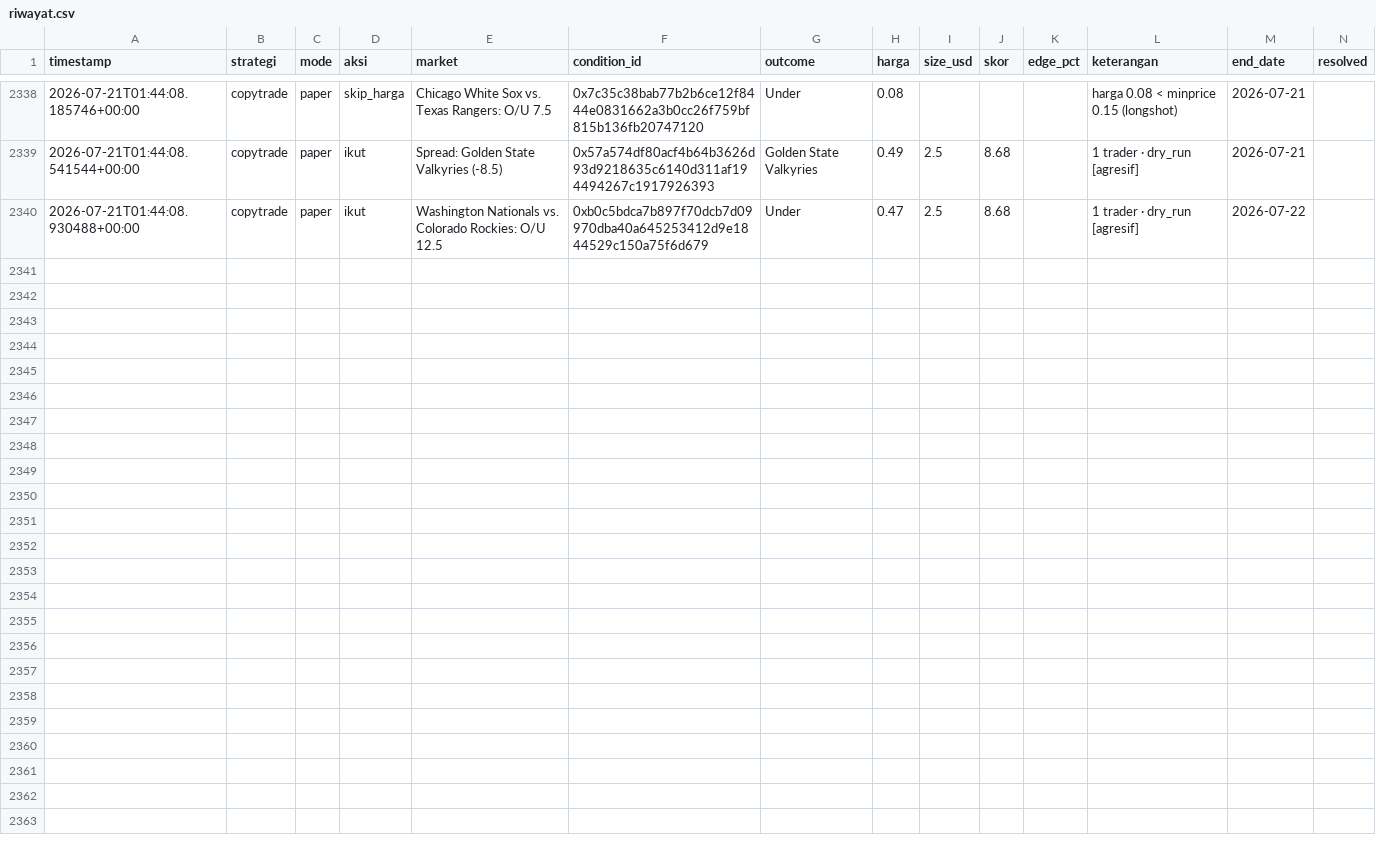
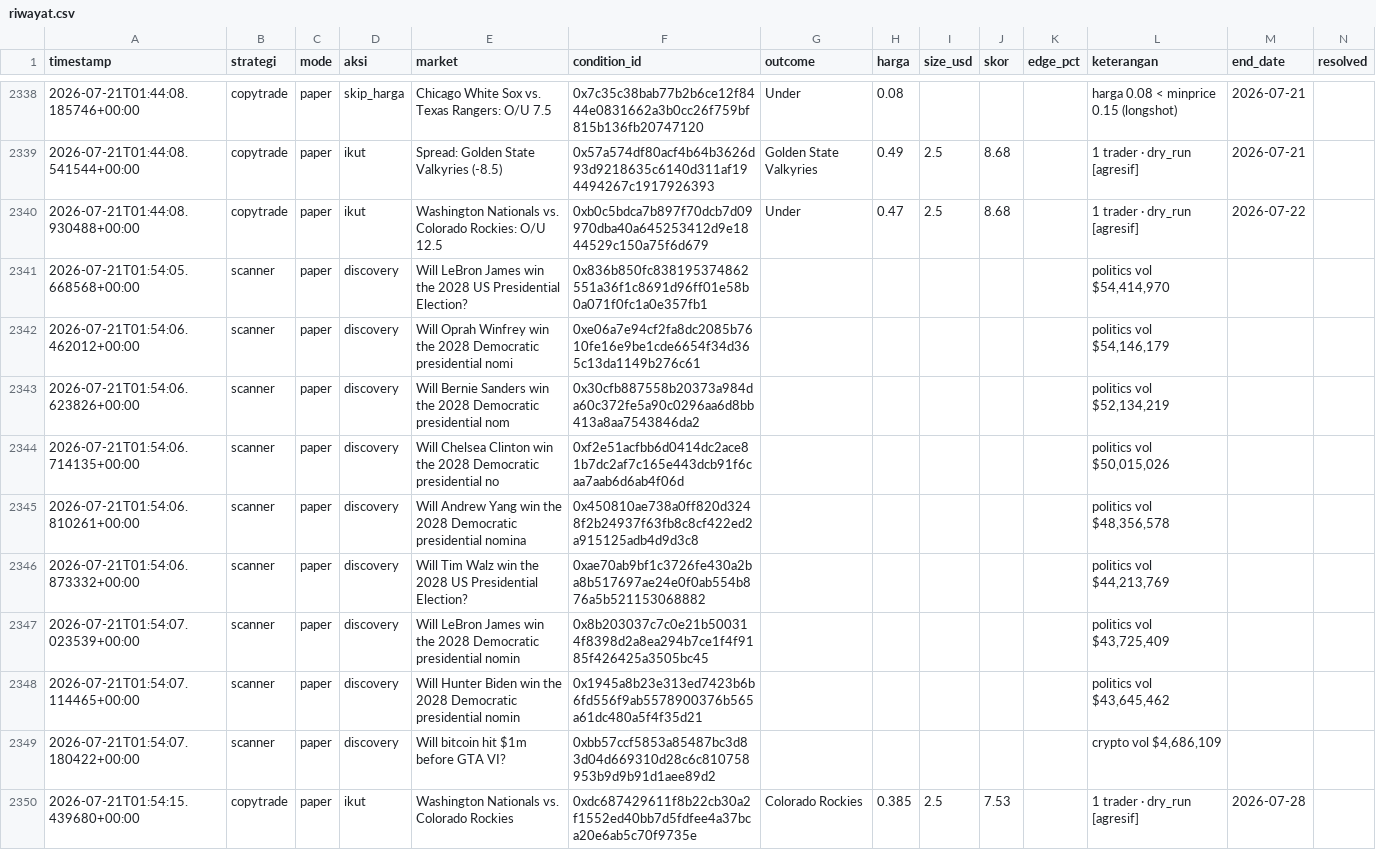
Before and after one commit to kumaraprayoga68-sketch/polybot, a CSV file: data/riwayat.csv, drawn as a sheet; only a part is shown, gaps mark what is left out; rows hold the shown columns only; the diff names each change by its address in the sheet, - before the commit and + after, or states it on an @@ line.

Commit message:
chore: update riwayat (listener) [skip ci]

```diff
--- a/data/riwayat.csv
+++ b/data/riwayat.csv
+row 2341: 2026-07-21T01:54:05.668568+00:00 | scanner | paper | discovery | Will LeBron James win the 2028 US Presidential Election? | 0x836b850fc838195374862551a36f1c8691d96ff01e58b0a071f0fc1a0e357fb1 |  |  |  |  |  | politics vol $54,414,970
+row 2342: 2026-07-21T01:54:06.462012+00:00 | scanner | paper | discovery | Will Oprah Winfrey win the 2028 Democratic presidential nomi | 0xe06a7e94cf2fa8dc2085b7610fe16e9be1cde6654f34d365c13da1149b276c61 |  |  |  |  |  | politics vol $54,146,179
+row 2343: 2026-07-21T01:54:06.623826+00:00 | scanner | paper | discovery | Will Bernie Sanders win the 2028 Democratic presidential nom | 0x30cfb887558b20373a984da60c372fe5a90c0296aa6d8bb413a8aa7543846da2 |  |  |  |  |  | politics vol $52,134,219
+row 2344: 2026-07-21T01:54:06.714135+00:00 | scanner | paper | discovery | Will Chelsea Clinton win the 2028 Democratic presidential no | 0xf2e51acfbb6d0414dc2ace81b7dc2af7c165e443dcb91f6caa7aab6d6ab4f06d |  |  |  |  |  | politics vol $50,015,026
+row 2345: 2026-07-21T01:54:06.810261+00:00 | scanner | paper | discovery | Will Andrew Yang win the 2028 Democratic presidential nomina | 0x450810ae738a0ff820d3248f2b24937f63fb8c8cf422ed2a915125adb4d9d3c8 |  |  |  |  |  | politics vol $48,356,578
+row 2346: 2026-07-21T01:54:06.873332+00:00 | scanner | paper | discovery | Will Tim Walz win the 2028 US Presidential Election? | 0xae70ab9bf1c3726fe430a2ba8b517697ae24e0f0ab554b876a5b521153068882 |  |  |  |  |  | politics vol $44,213,769
+row 2347: 2026-07-21T01:54:07.023539+00:00 | scanner | paper | discovery | Will LeBron James win the 2028 Democratic presidential nomin | 0x8b203037c7c0e21b500314f8398d2a8ea294b7ce1f4f9185f426425a3505bc45 |  |  |  |  |  | politics vol $43,725,409
+row 2348: 2026-07-21T01:54:07.114465+00:00 | scanner | paper | discovery | Will Hunter Biden win the 2028 Democratic presidential nomin | 0x1945a8b23e313ed7423b6b6fd556f9ab5578900376b565a61dc480a5f4f35d21 |  |  |  |  |  | politics vol $43,645,462
+row 2349: 2026-07-21T01:54:07.180422+00:00 | scanner | paper | discovery | Will bitcoin hit $1m before GTA VI? | 0xbb57ccf5853a85487bc3d83d04d669310d28c6c810758953b9d9b91d1aee89d2 |  |  |  |  |  | crypto vol $4,686,109
+row 2350: 2026-07-21T01:54:15.439680+00:00 | copytrade | paper | ikut | Washington Nationals vs. Colorado Rockies | 0xdc687429611f8b22cb30a2f1552ed40bb7d5fdfee4a37bca20e6ab5c70f9735e | Colorado Rockies | 0.385 | 2.5 | 7.53 |  | 1 trader · dry_run [agresif] | 2026-07-28
```
